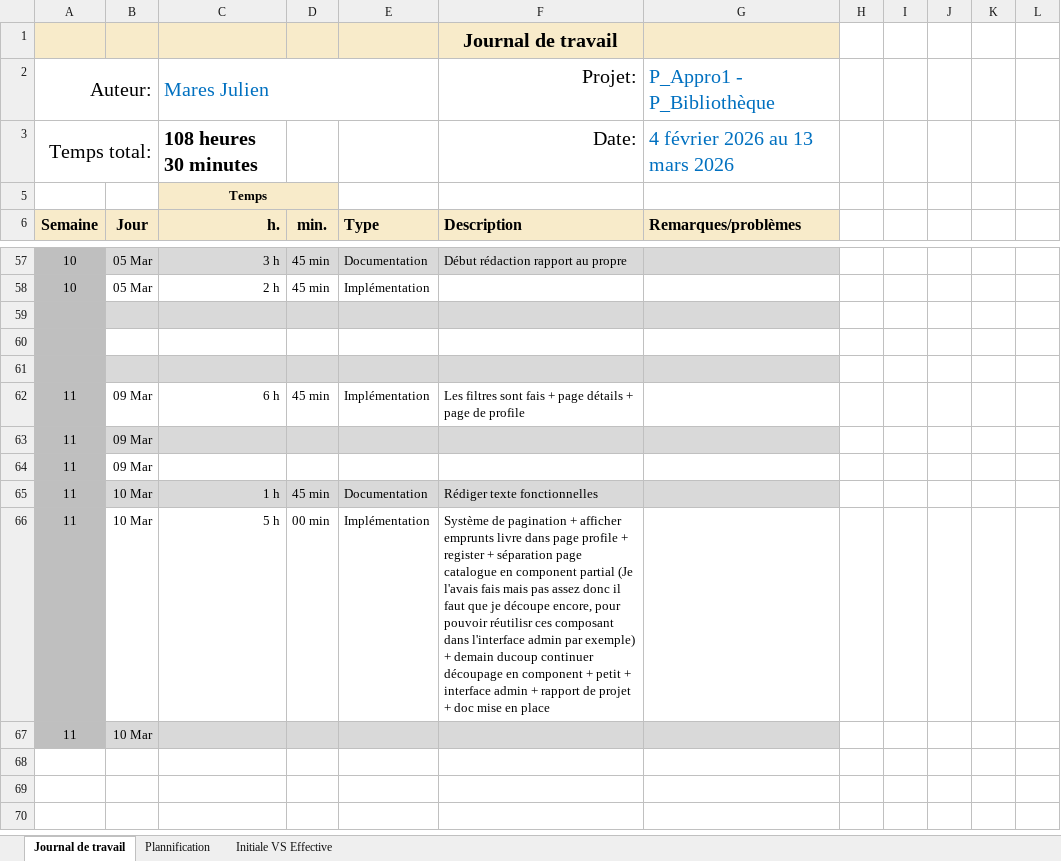
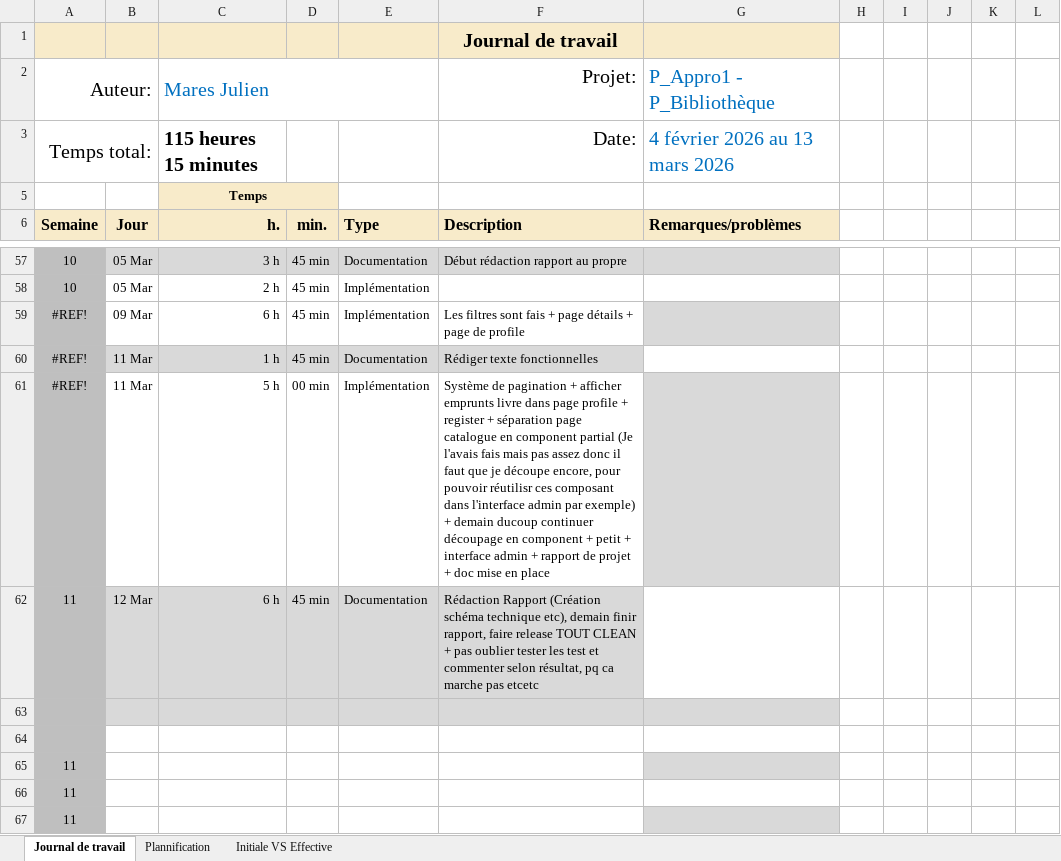
Before and after one commit to JulienETML-hub/P_Appro1_Bibliotheque, an Excel workbook: Journal-de-Travail_MaresJulien_P_Appro1.xlsx, sheet Journal de travail, drawn as a sheet; only a part is shown, gaps mark what is left out; values as stored, in another font and other column widths than the file's, no borders; conditional formats and table styles not drawn; removed rows and columns are numbered as before the commit, all else as after; the diff names each change by its address in the sheet, - before the commit and + after, or states it on an @@ line.

```diff
--- a/Journal-de-Travail_MaresJulien_P_Appro1.xlsx (sheet Journal de travail)
+++ b/Journal-de-Travail_MaresJulien_P_Appro1.xlsx (sheet Journal de travail)
-C3 (Mares Julien): 108 heures 30 minutes
+C3 (Mares Julien): 115 heures 15 minutes
+row 59: #REF! | 09 Mar | 6 h | 45 min | Implémentation | Les filtres sont fais + page détails + page de profile
+row 60: #REF! | 11 Mar | 1 h | 45 min | Documentation | Rédiger texte fonctionnelles
+row 61: #REF! | 11 Mar | 5 h | 00 min | Implémentation | Système de pagination + afficher emprunts livre dans page profile + register + séparation page catalogue en component partial (Je l'avais fais mais pas assez donc il faut que je découpe encore, pour pouvoir réutilisr ces composant dans l'interface admin par exemple) + demain ducoup continuer découpage en component + petit + interface admin + rapport de projet + doc mise en place
+row 62: 11 | 12 Mar | 6 h | 45 min | Documentation | Rédaction Rapport (Création schéma technique etc), demain finir rapport, faire release TOUT CLEAN + pas oublier tester les test et commenter selon résultat, pq ca marche pas etcetc
-row 61: (empty)
-row 62: 11 | 09 Mar | 6 h | 45 min | Implémentation | Les filtres sont fais + page détails + page de profile
-B65:B66: 09 Mar
+B65:B66: (empty)
-B65:F65 fill: #D9D9D9
+B65:F65 fill: none
-row 65: 11 | 10 Mar | 1 h | 45 min | Documentation | Rédiger texte fonctionnelles
-row 66: 11 | 10 Mar | 5 h | 00 min | Implémentation | Système de pagination + afficher emprunts livre dans page profile + register + séparation page catalogue en component partial (Je l'avais fais mais pas assez donc il faut que je découpe encore, pour pouvoir réutilisr ces composant dans l'interface admin par exemple) + demain ducoup continuer découpage en component + petit + interface admin + rapport de projet + doc mise en place
-B67: 10 Mar
+B67: (empty)
-B67:F67 fill: #D9D9D9
+B67:F67 fill: none
```
Also changed, not shown: sheet Plannification, formulas that keep their value, hidden cells, charts or pictures, 4 other files.
